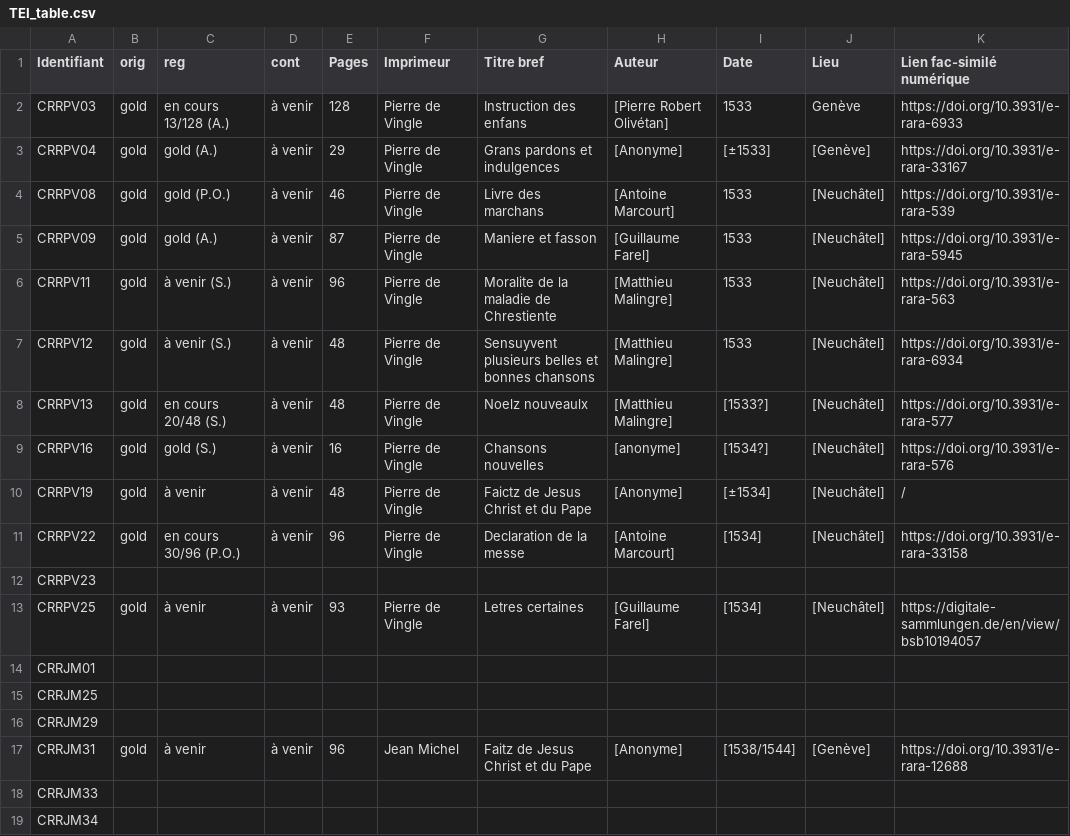
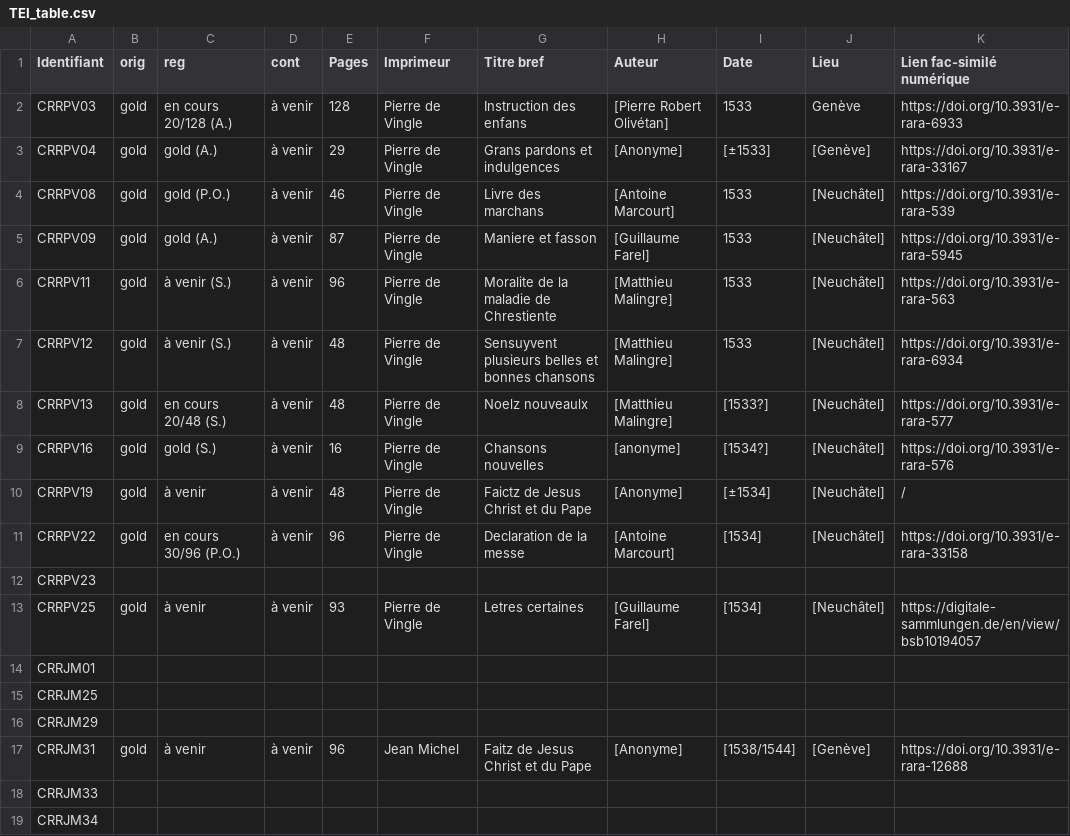
Before and after one commit to SETAFDH/TEI-SETAF, a CSV file: TEI_table.csv, drawn as a sheet; only a part is shown; the diff names each change by its address in the sheet, - before the commit and + after, or states it on an @@ line.

Commit message:
Update TEI_table.csv

```diff
--- a/TEI_table.csv
+++ b/TEI_table.csv
-C2 (reg): en cours 13/128 (A.)
+C2 (reg): en cours 20/128 (A.)
```
